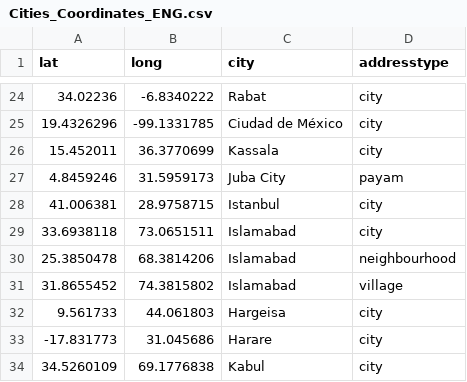
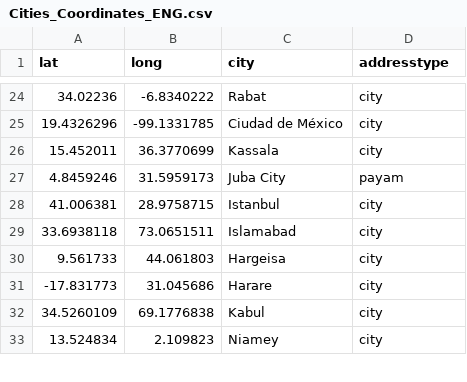
Before and after one commit to clombion/turin_crash_course, a CSV file: Cities_Coordinates_ENG.csv, drawn as a sheet; only a part is shown, gaps mark what is left out; the shorter side is filled out with more unchanged rows.

Commit message:
Update Cities_Coordinates_ENG.csv

```diff
--- a/Cities_Coordinates_ENG.csv
+++ b/Cities_Coordinates_ENG.csv
@@ -29,4 +29,2 @@ lat, long, city, addresstype
 33.6938118,73.0651511, Islamabad, city
-25.3850478,68.3814206, Islamabad, neighbourhood
-31.8655452,74.3815802, Islamabad, village
 9.561733,44.061803, Hargeisa, city
```
